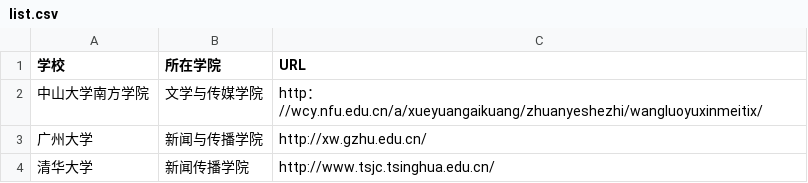
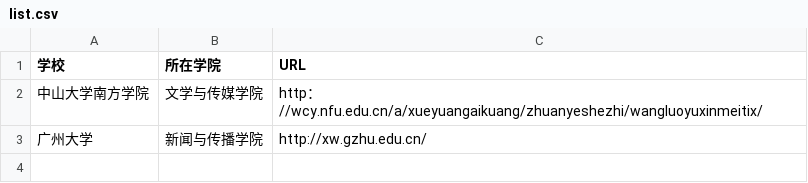
Before and after one commit to LJWENNN/techcollab_19_final_line4, a CSV file: list.csv, drawn as a sheet.

Commit message:
删除清华大学相关信息

```diff
--- a/list.csv
+++ b/list.csv
@@ -3,2 +3 @@
 广州大学,新闻与传播学院,http://xw.gzhu.edu.cn/
-清华大学,新闻传播学院,http://www.tsjc.tsinghua.edu.cn/
```
